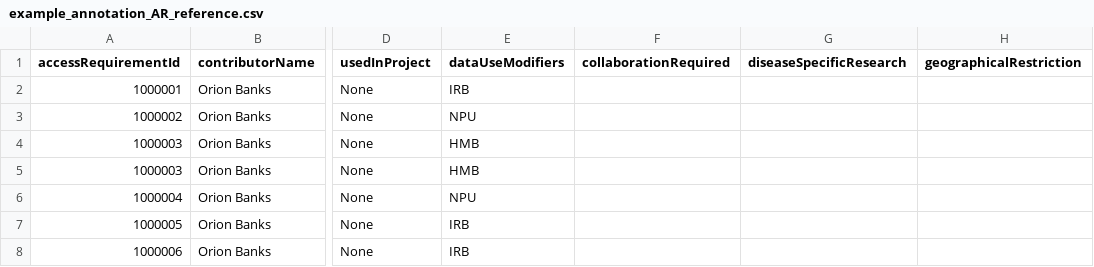
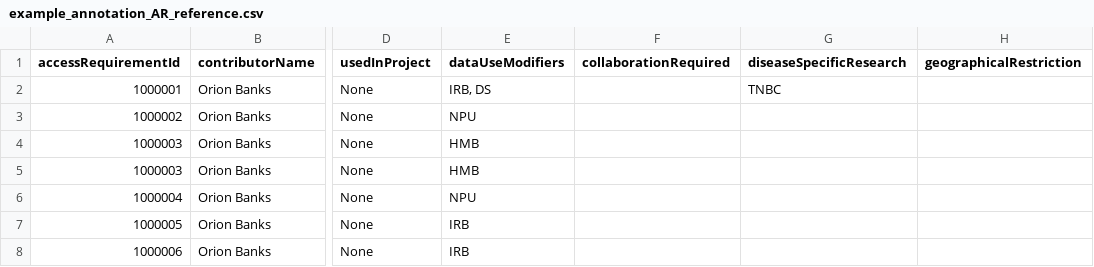
Before and after one commit to mc2-center/governanceDUO, a CSV file: access_requirement_JSON/example_annotation_AR_reference.csv, drawn as a sheet; only a part is shown, gaps mark what is left out; the diff names each change by its address in the sheet, - before the commit and + after, or states it on an @@ line.

Commit message:
Update example_annotation_AR_reference.csv

```diff
--- a/access_requirement_JSON/example_annotation_AR_reference.csv
+++ b/access_requirement_JSON/example_annotation_AR_reference.csv
-E2 (dataUseModifiers): IRB
+E2 (dataUseModifiers): IRB, DS
-G2 (diseaseSpecificResearch): (empty)
+G2 (diseaseSpecificResearch): TNBC
```
